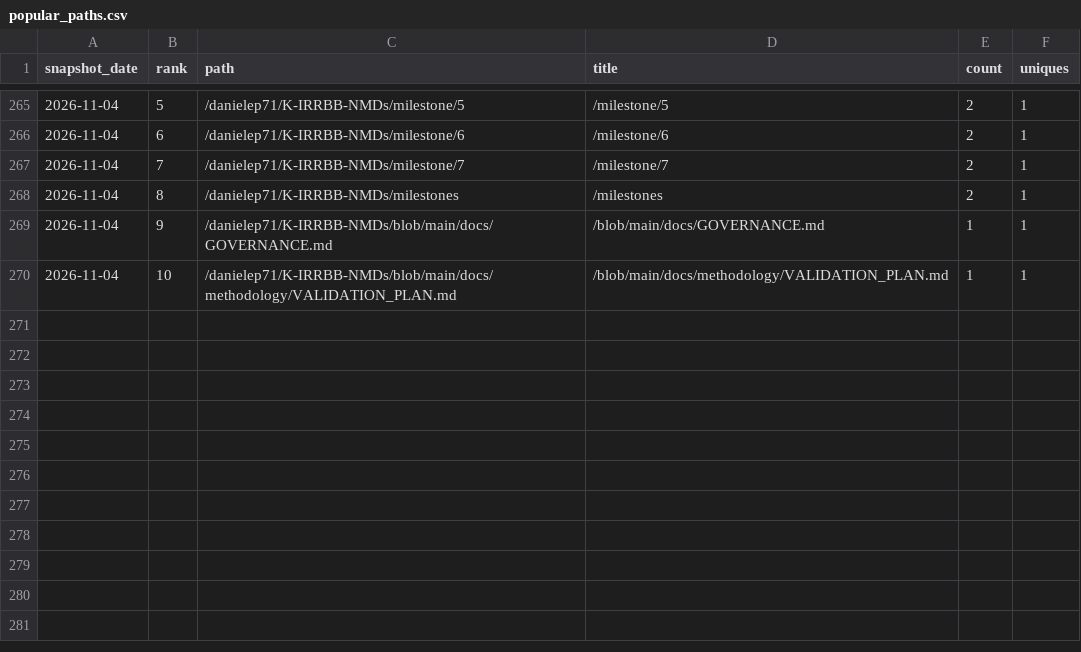
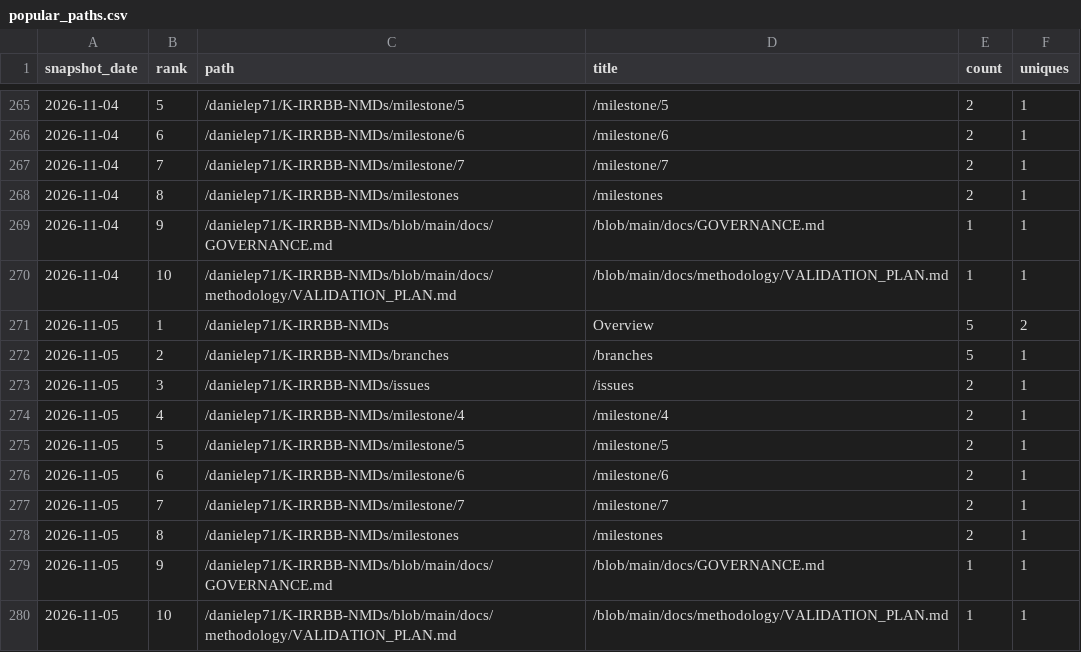
Before and after one commit to danielep71/K-IRRBB-NMDs, a CSV file: data/popular_paths.csv, drawn as a sheet; only a part is shown, gaps mark what is left out; the diff names each change by its address in the sheet, - before the commit and + after, or states it on an @@ line.

```diff
--- a/data/popular_paths.csv
+++ b/data/popular_paths.csv
+row 271: 2026-11-05 | 1 | /danielep71/K-IRRBB-NMDs | Overview | 5 | 2
+row 272: 2026-11-05 | 2 | /danielep71/K-IRRBB-NMDs/branches | /branches | 5 | 1
+row 273: 2026-11-05 | 3 | /danielep71/K-IRRBB-NMDs/issues | /issues | 2 | 1
+row 274: 2026-11-05 | 4 | /danielep71/K-IRRBB-NMDs/milestone/4 | /milestone/4 | 2 | 1
+row 275: 2026-11-05 | 5 | /danielep71/K-IRRBB-NMDs/milestone/5 | /milestone/5 | 2 | 1
+row 276: 2026-11-05 | 6 | /danielep71/K-IRRBB-NMDs/milestone/6 | /milestone/6 | 2 | 1
+row 277: 2026-11-05 | 7 | /danielep71/K-IRRBB-NMDs/milestone/7 | /milestone/7 | 2 | 1
+row 278: 2026-11-05 | 8 | /danielep71/K-IRRBB-NMDs/milestones | /milestones | 2 | 1
+row 279: 2026-11-05 | 9 | /danielep71/K-IRRBB-NMDs/blob/main/docs/GOVERNANCE.md | /blob/main/docs/GOVERNANCE.md | 1 | 1
+row 280: 2026-11-05 | 10 | /danielep71/K-IRRBB-NMDs/blob/main/docs/methodology/VALIDATION_PLAN.md | /blob/main/docs/methodology/VALIDATION_PLAN.md | 1 | 1
```
Also changed, not shown: data/referrers.csv, data/traffic.csv, 2 other files.
